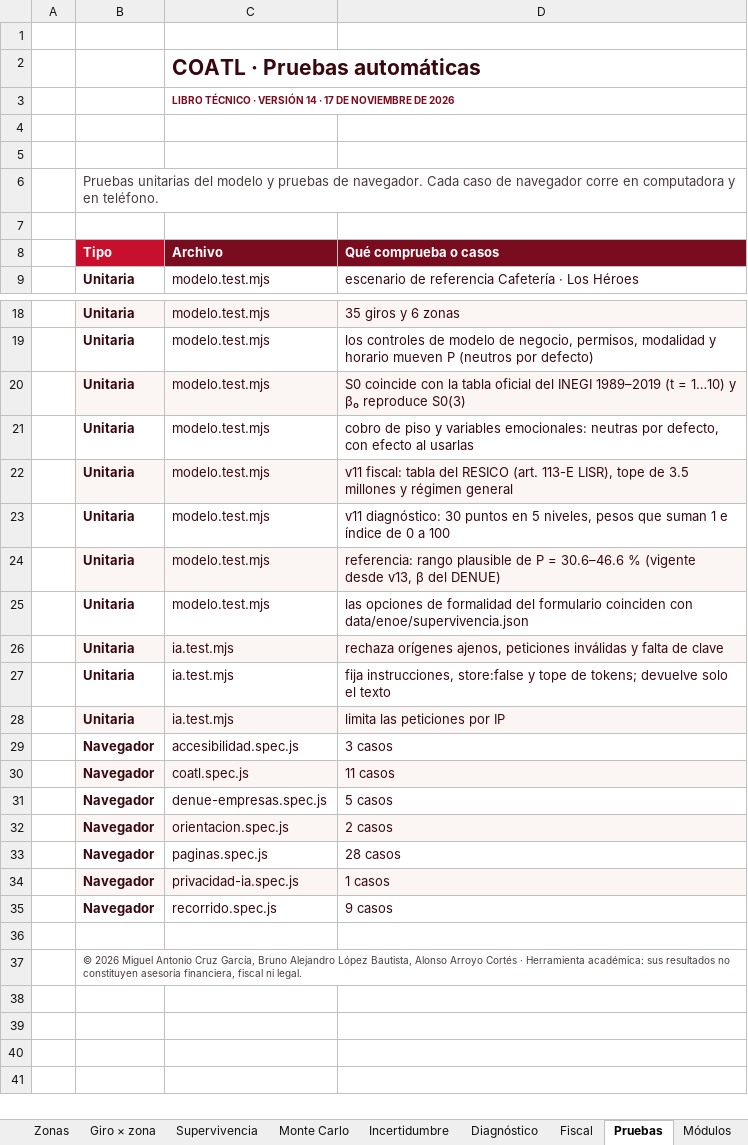
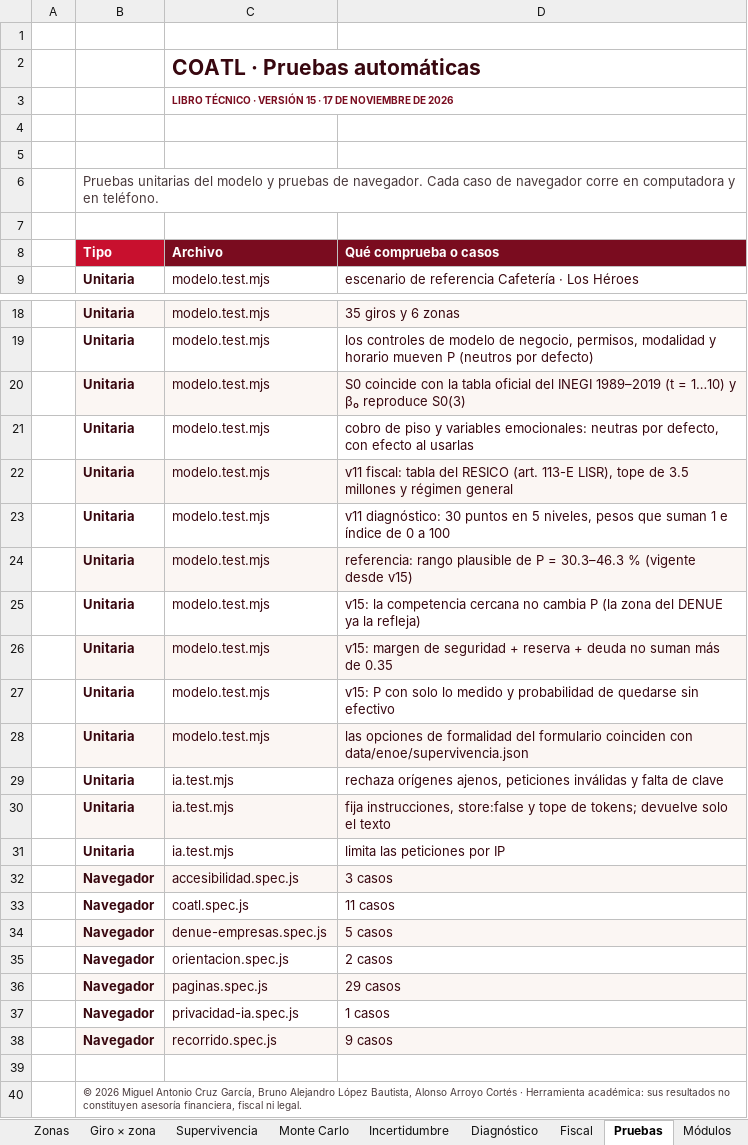
Before and after one commit to Maikolv/coatl, an Excel workbook: entregables/COATL_Libro_Tecnico.xlsx, sheet Pruebas, drawn as a sheet; only a part is shown, gaps mark what is left out; values as stored, in another font and other column widths than the file's, no borders; charts and pictures not drawn; addresses are those after the commit; the diff names each change by its address in the sheet, - before the commit and + after, or states it on an @@ line.

```diff
--- a/entregables/COATL_Libro_Tecnico.xlsx (sheet Pruebas)
+++ b/entregables/COATL_Libro_Tecnico.xlsx (sheet Pruebas)
-C3 (Archivo): …· VERSIÓN 14 · 17…
+C3 (Archivo): …· VERSIÓN 15 · 17…
-D24 (Qué comprueba o casos): …P = 30.6–46.6 % (vigente desde v13, β del DENUE)
+D24 (Qué comprueba o casos): …P = 30.3–46.3 % (vigente desde v15)
+row 25:  | Unitaria | modelo.test.mjs | v15: la competencia cercana no cambia P (la zona del DENUE ya la refleja)
+row 26:  | Unitaria | modelo.test.mjs | v15: margen de seguridad + reserva + deuda no suman más de 0.35
+row 27:  | Unitaria | modelo.test.mjs | v15: P con solo lo medido y probabilidad de quedarse sin efectivo
-B28:D28 fill: none
+B28:D28 fill: #FBF6F3
-B29:D29 fill: #FBF6F3
+B29:D29 fill: none
-B30:D30 fill: none
+B30:D30 fill: #FBF6F3
-B31:D31 fill: #FBF6F3
+B31:D31 fill: none
-B32:D32 fill: none
+B32:D32 fill: #FBF6F3
-B33:D33 fill: #FBF6F3
+B33:D33 fill: none
-B34:D34 fill: none
+B34:D34 fill: #FBF6F3
-B35:D35 fill: #FBF6F3
+B35:D35 fill: none
-B36:D36 fill: none
+B36:D36 fill: #FBF6F3
-D36 (Qué comprueba o casos): 28 casos
+D36 (Qué comprueba o casos): 29 casos
-B37:D37 fill: #FBF6F3
+B37:D37 fill: none
-B38:D38 fill: none
+B38:D38 fill: #FBF6F3
```
Also changed, not shown: sheet Contribuciones, sheet Sensibilidad, sheet Versiones, sheet Evolución, sheet Módulos, sheet Portada, 14 more sheets, assets/plantillas/COATL-plantilla-empresa.xlsx, 33 other files.
